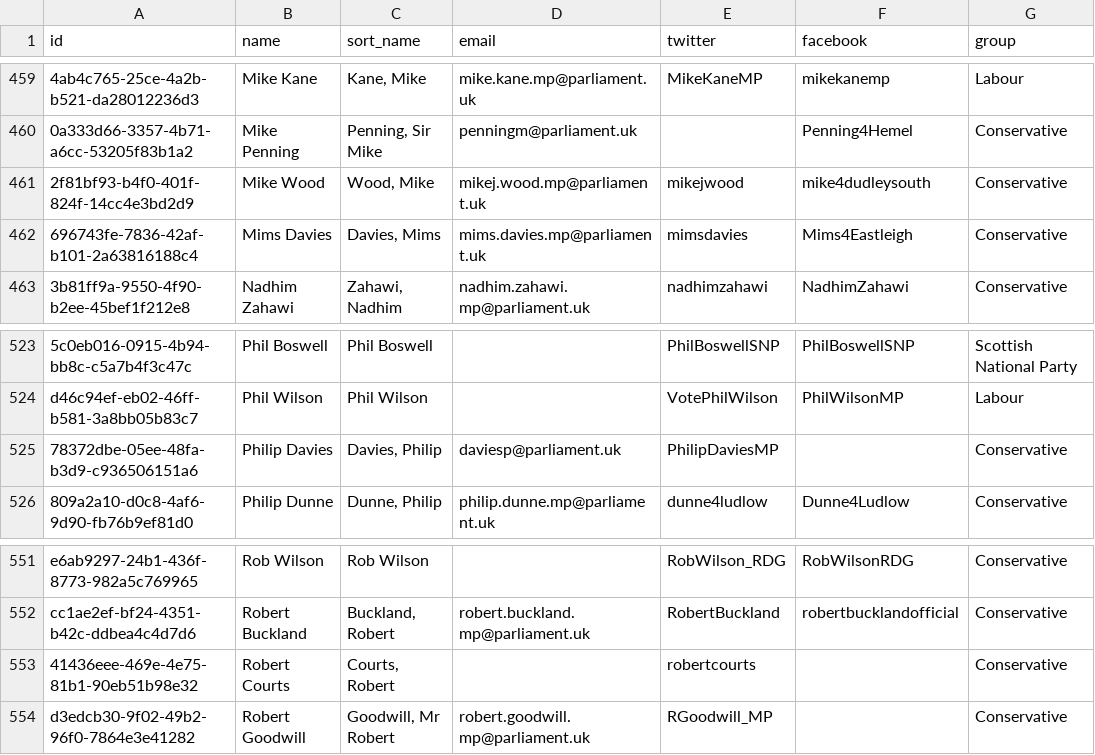
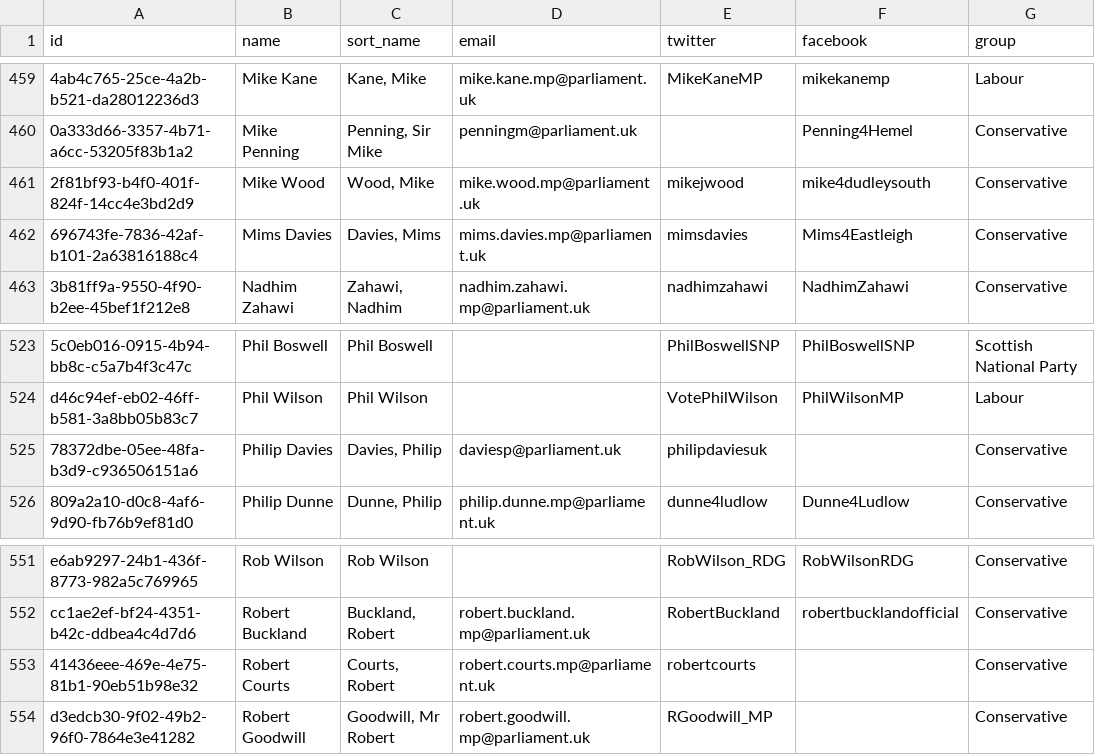
Before and after one commit to loudspeek/representa, a CSV file: data/UK/Commons/term-56.csv, drawn as a sheet; only a part is shown, gaps mark what is left out; the diff names each change by its address in the sheet, - before the commit and + after, or states it on an @@ line.

```diff
--- a/data/UK/Commons/term-56.csv
+++ b/data/UK/Commons/term-56.csv
-D461 (email): mikej.wood.mp@parliament.uk
+D461 (email): mike.wood.mp@parliament.uk
-E525 (twitter): PhilipDaviesMP
+E525 (twitter): philipdaviesuk
-D553 (email): (empty)
+D553 (email): robert.courts.mp@parliament.uk
```
Also changed, not shown: data/UK/Commons/sources/parlparse/data.csv, data/UK/Commons/term-57.csv, 14 other files.
